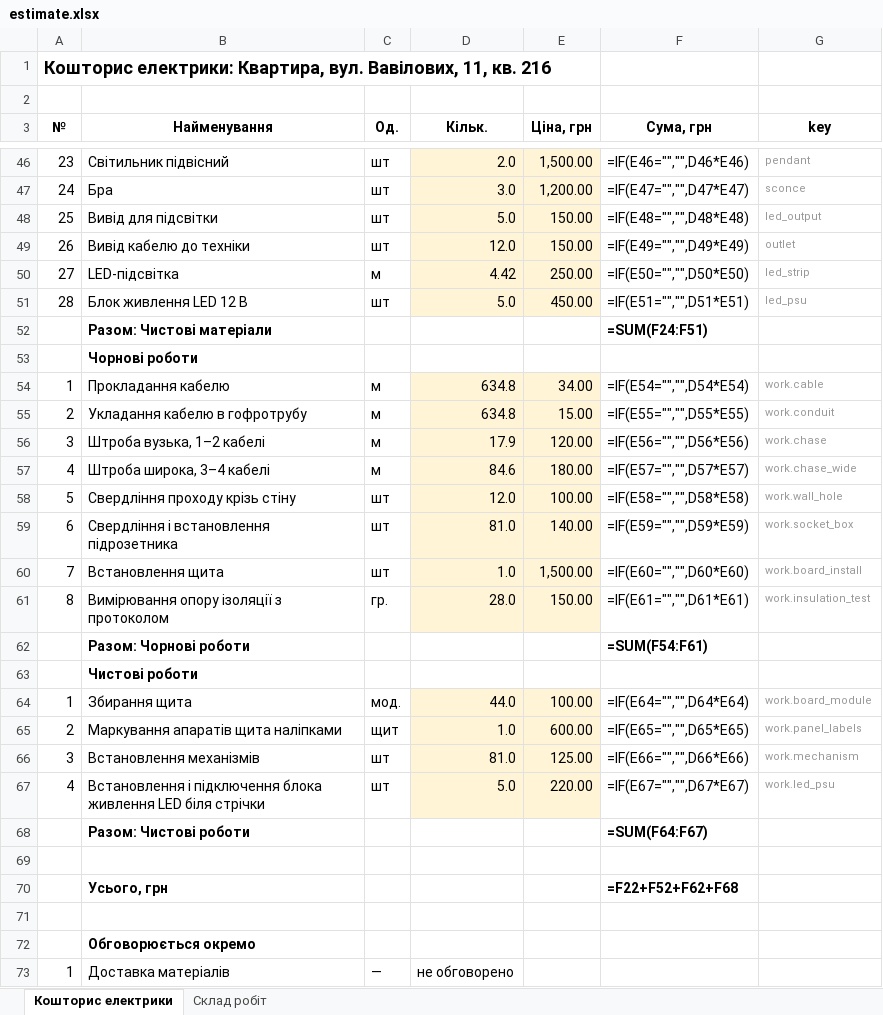
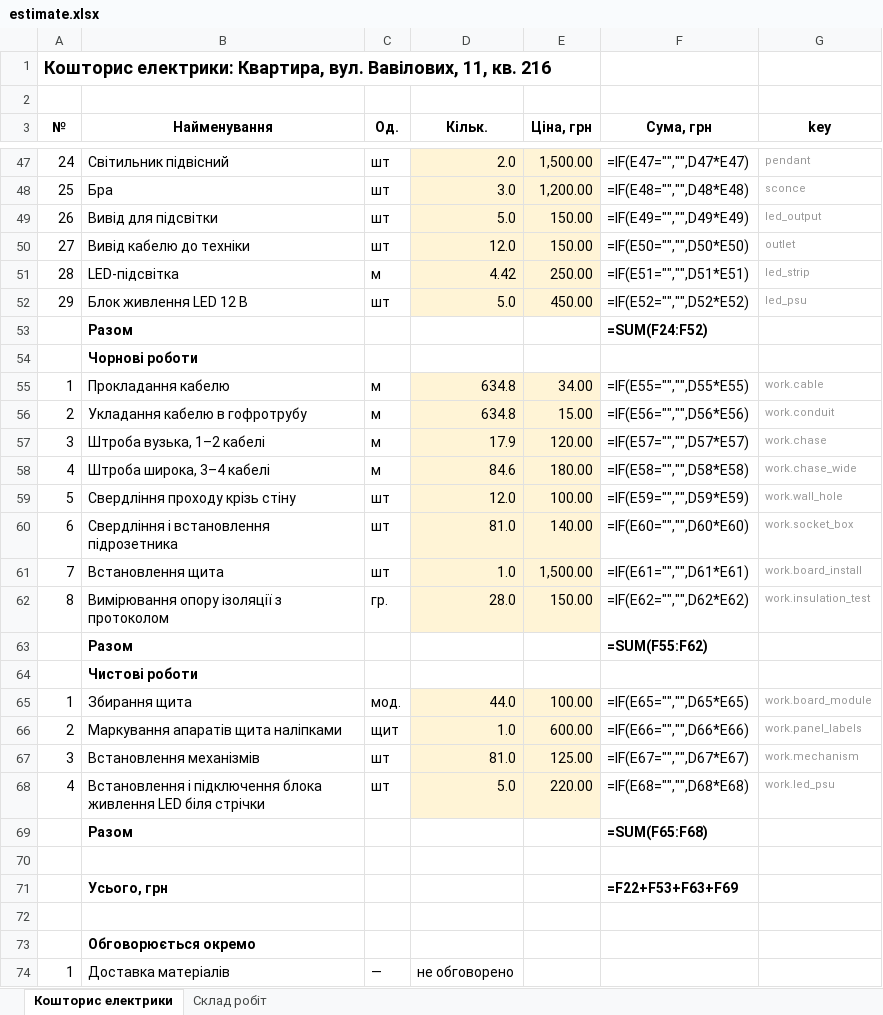
Before and after one commit to Coder801/floorplan-engine, an Excel workbook: projects/vavilovykh-11-216/out/estimate.xlsx, sheet Кошторис електрики, drawn as a sheet; only a part is shown, gaps mark what is left out; values as stored, in another font and other column widths than the file's, no borders; formulas without a stored value are shown as written; removed rows and columns are numbered as before the commit, all else as after; the diff covers the shown part only; the diff names each change by its address in the sheet, - before the commit and + after, or states it on an @@ line.

```diff
--- a/projects/vavilovykh-11-216/out/estimate.xlsx (sheet Кошторис електрики)
+++ b/projects/vavilovykh-11-216/out/estimate.xlsx (sheet Кошторис електрики)
-A47 (№): 23
+A47 (№): 24
-F47 (Сума, грн): =IF(E46="","",D46*E46)
+F47 (Сума, грн): =IF(E47="","",D47*E47)
-A48 (№): 24
+A48 (№): 25
-F48 (Сума, грн): =IF(E47="","",D47*E47)
+F48 (Сума, грн): =IF(E48="","",D48*E48)
-A49 (№): 25
+A49 (№): 26
-F49 (Сума, грн): =IF(E48="","",D48*E48)
+F49 (Сума, грн): =IF(E49="","",D49*E49)
-A50 (№): 26
+A50 (№): 27
-F50 (Сума, грн): =IF(E49="","",D49*E49)
+F50 (Сума, грн): =IF(E50="","",D50*E50)
-A51 (№): 27
+A51 (№): 28
-F51 (Сума, грн): =IF(E50="","",D50*E50)
+F51 (Сума, грн): =IF(E51="","",D51*E51)
-A52 (№): 28
+A52 (№): 29
-F52 (Сума, грн): =IF(E51="","",D51*E51)
+F52 (Сума, грн): =IF(E52="","",D52*E52)
-row 52:  | Разом: Чистові матеріали |  |  |  | =SUM(F24:F51)
+row 53:  | Разом |  |  |  | =SUM(F24:F52)
-F55 (Сума, грн): =IF(E54="","",D54*E54)
+F55 (Сума, грн): =IF(E55="","",D55*E55)
-F56 (Сума, грн): =IF(E55="","",D55*E55)
+F56 (Сума, грн): =IF(E56="","",D56*E56)
-F57 (Сума, грн): =IF(E56="","",D56*E56)
+F57 (Сума, грн): =IF(E57="","",D57*E57)
-F58 (Сума, грн): =IF(E57="","",D57*E57)
+F58 (Сума, грн): =IF(E58="","",D58*E58)
-F59 (Сума, грн): =IF(E58="","",D58*E58)
+F59 (Сума, грн): =IF(E59="","",D59*E59)
-F60 (Сума, грн): =IF(E59="","",D59*E59)
+F60 (Сума, грн): =IF(E60="","",D60*E60)
-F61 (Сума, грн): =IF(E60="","",D60*E60)
+F61 (Сума, грн): =IF(E61="","",D61*E61)
-F62 (Сума, грн): =IF(E61="","",D61*E61)
+F62 (Сума, грн): =IF(E62="","",D62*E62)
-row 62:  | Разом: Чорнові роботи |  |  |  | =SUM(F54:F61)
+row 63:  | Разом |  |  |  | =SUM(F55:F62)
-F65 (Сума, грн): =IF(E64="","",D64*E64)
+F65 (Сума, грн): =IF(E65="","",D65*E65)
-F66 (Сума, грн): =IF(E65="","",D65*E65)
+F66 (Сума, грн): =IF(E66="","",D66*E66)
-F67 (Сума, грн): =IF(E66="","",D66*E66)
+F67 (Сума, грн): =IF(E67="","",D67*E67)
-F68 (Сума, грн): =IF(E67="","",D67*E67)
+F68 (Сума, грн): =IF(E68="","",D68*E68)
-row 68:  | Разом: Чистові роботи |  |  |  | =SUM(F64:F67)
+row 69:  | Разом |  |  |  | =SUM(F65:F68)
-F71 (Сума, грн): =F22+F52+F62+F68
+F71 (Сума, грн): =F22+F53+F63+F69
```
Also changed, not shown: 1 added row and 31 edited cells elsewhere in this sheet, projects/nahirna-16/out/estimate.xlsx, projects/nahirna-16/out/plumbing-estimate.xlsx, 36 other files.
